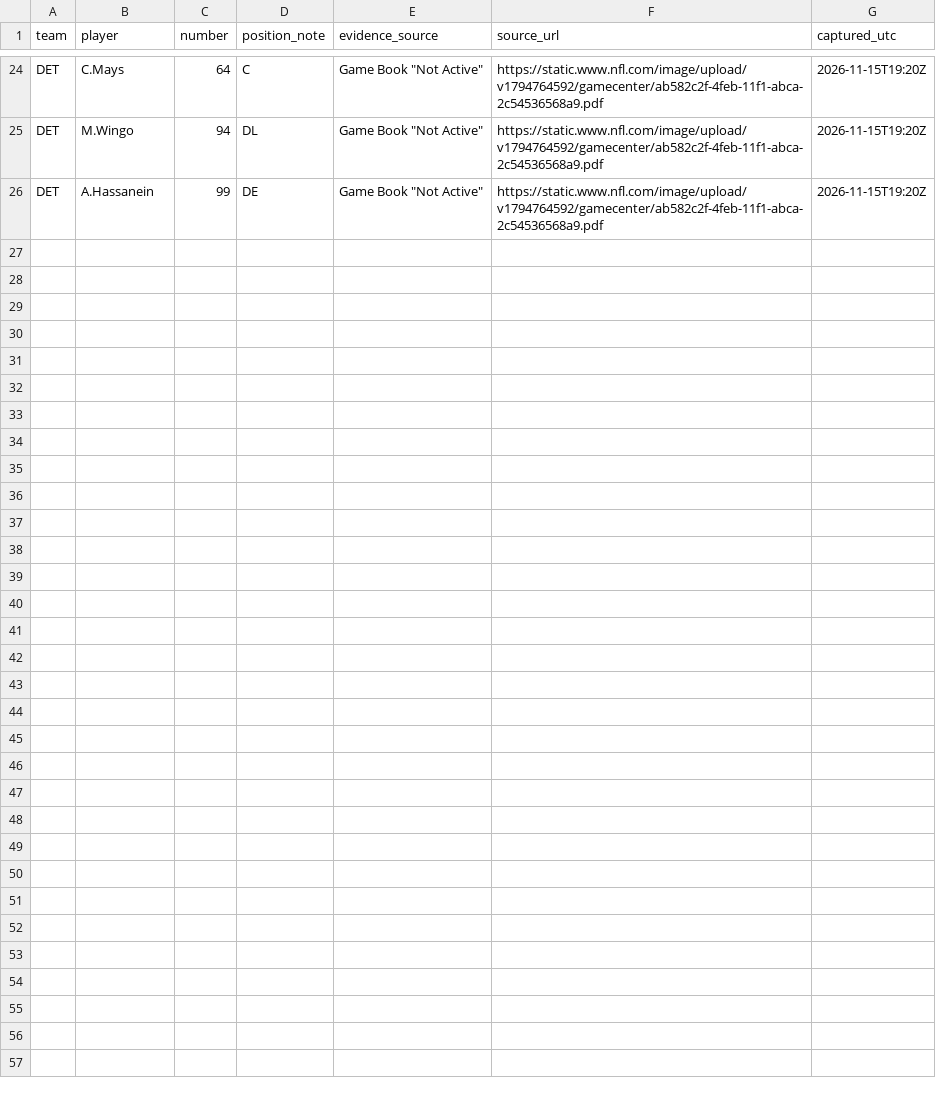
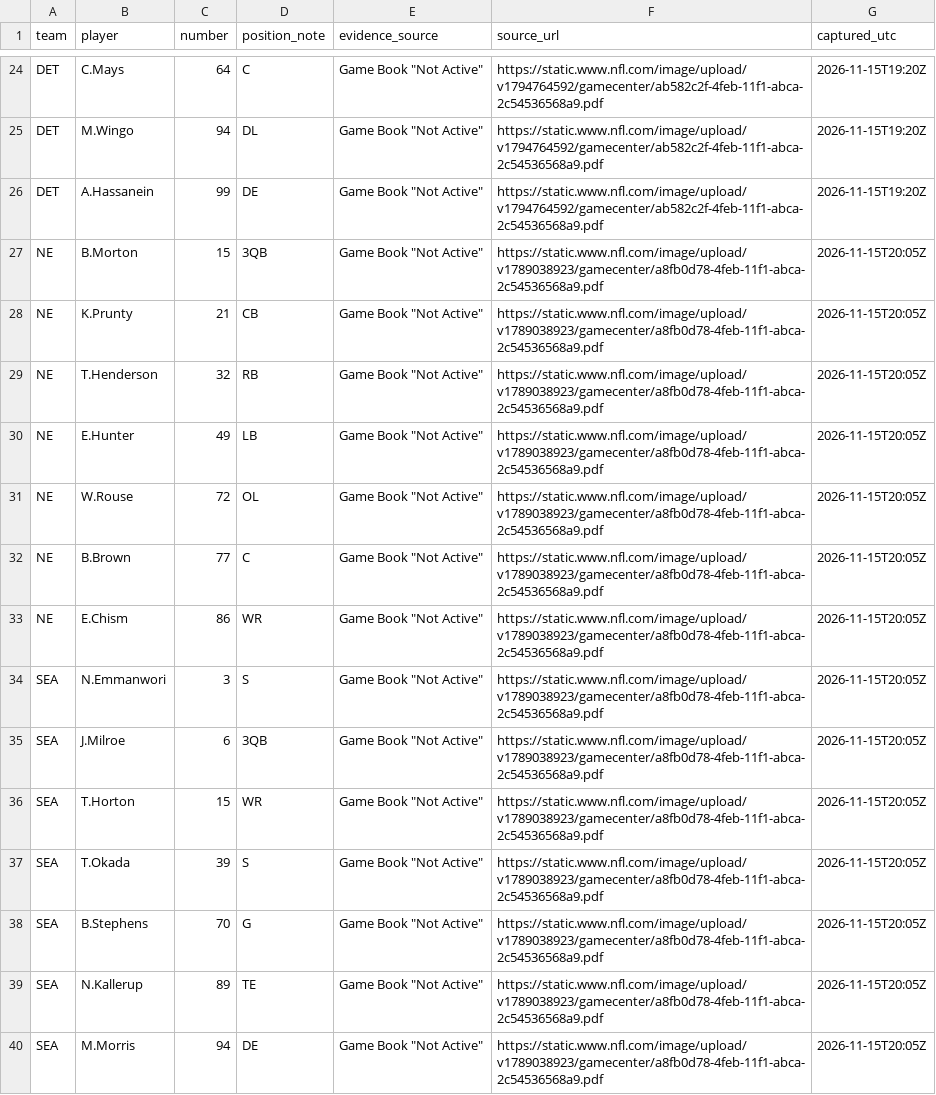
Before and after one commit to karagemop466-tech/X3, a CSV file: agency/data/derived/inactives_w10.csv, drawn as a sheet; only a part is shown, gaps mark what is left out; the diff names each change by its address in the sheet, - before the commit and + after, or states it on an @@ line.

Commit message:
agency: static dashboard site, verifier, and CI workflow
- scripts/agency_site.py builds 19 HTML pages under agency/site/:
  landing with decision-readiness table, results, origination
  (side -> total -> ML order, market columns blank by price policy),
  leaderboard with signal/staking split, strategy registry,
  validation gates + demotion rules, luck panel, correlations,
  injuries (surprise not level, announced-starter evidence),
  depth & availability, fixtures (venue from game books), price
  policy, readiness, executive summary, suggestions, questions,
  flagged-for-review, provenance, methodology
- scripts/agency_verify.py drift alarm: row counts, required fields,
  provenance sha256, strategy field contracts, blank-market policy,
  sourced derived rows, internal site links
- .github/workflows/agency.yml: engine -> verify -> build ->
  reproducibility gate (committed outputs match fresh build) ->
  Pages deploy from main
- derived data: Week-10 starters extended with Week-1 NE@SEA Game
  Book lineups (132 rows), inactives (39 rows), announced-starter
  evidence (ARI Beck, CLE Watson, MIA McCord, SEA Lock; BAL Jackson
  out without named replacement)
- outputs regenerated: availability, injury_surprise, fixture_context,
  provenance, strategies, walkforward

Co-authored-by: arena-agent <297053741+arena-agent@users.noreply.github.com>

```diff
--- a/agency/data/derived/inactives_w10.csv
+++ b/agency/data/derived/inactives_w10.csv
+row 27: NE | B.Morton | 15 | 3QB | Game Book "Not Active" | https://static.www.nfl.com/image/upload/v1789038923/gamecenter/a8fb0d78-4feb-11f1-abca-2c54536568a9.pdf | 2026-11-15T20:05Z
+row 28: NE | K.Prunty | 21 | CB | Game Book "Not Active" | https://static.www.nfl.com/image/upload/v1789038923/gamecenter/a8fb0d78-4feb-11f1-abca-2c54536568a9.pdf | 2026-11-15T20:05Z
+row 29: NE | T.Henderson | 32 | RB | Game Book "Not Active" | https://static.www.nfl.com/image/upload/v1789038923/gamecenter/a8fb0d78-4feb-11f1-abca-2c54536568a9.pdf | 2026-11-15T20:05Z
+row 30: NE | E.Hunter | 49 | LB | Game Book "Not Active" | https://static.www.nfl.com/image/upload/v1789038923/gamecenter/a8fb0d78-4feb-11f1-abca-2c54536568a9.pdf | 2026-11-15T20:05Z
+row 31: NE | W.Rouse | 72 | OL | Game Book "Not Active" | https://static.www.nfl.com/image/upload/v1789038923/gamecenter/a8fb0d78-4feb-11f1-abca-2c54536568a9.pdf | 2026-11-15T20:05Z
+row 32: NE | B.Brown | 77 | C | Game Book "Not Active" | https://static.www.nfl.com/image/upload/v1789038923/gamecenter/a8fb0d78-4feb-11f1-abca-2c54536568a9.pdf | 2026-11-15T20:05Z
+row 33: NE | E.Chism | 86 | WR | Game Book "Not Active" | https://static.www.nfl.com/image/upload/v1789038923/gamecenter/a8fb0d78-4feb-11f1-abca-2c54536568a9.pdf | 2026-11-15T20:05Z
+row 34: SEA | N.Emmanwori | 3 | S | Game Book "Not Active" | https://static.www.nfl.com/image/upload/v1789038923/gamecenter/a8fb0d78-4feb-11f1-abca-2c54536568a9.pdf | 2026-11-15T20:05Z
+row 35: SEA | J.Milroe | 6 | 3QB | Game Book "Not Active" | https://static.www.nfl.com/image/upload/v1789038923/gamecenter/a8fb0d78-4feb-11f1-abca-2c54536568a9.pdf | 2026-11-15T20:05Z
+row 36: SEA | T.Horton | 15 | WR | Game Book "Not Active" | https://static.www.nfl.com/image/upload/v1789038923/gamecenter/a8fb0d78-4feb-11f1-abca-2c54536568a9.pdf | 2026-11-15T20:05Z
+row 37: SEA | T.Okada | 39 | S | Game Book "Not Active" | https://static.www.nfl.com/image/upload/v1789038923/gamecenter/a8fb0d78-4feb-11f1-abca-2c54536568a9.pdf | 2026-11-15T20:05Z
+row 38: SEA | B.Stephens | 70 | G | Game Book "Not Active" | https://static.www.nfl.com/image/upload/v1789038923/gamecenter/a8fb0d78-4feb-11f1-abca-2c54536568a9.pdf | 2026-11-15T20:05Z
+row 39: SEA | N.Kallerup | 89 | TE | Game Book "Not Active" | https://static.www.nfl.com/image/upload/v1789038923/gamecenter/a8fb0d78-4feb-11f1-abca-2c54536568a9.pdf | 2026-11-15T20:05Z
+row 40: SEA | M.Morris | 94 | DE | Game Book "Not Active" | https://static.www.nfl.com/image/upload/v1789038923/gamecenter/a8fb0d78-4feb-11f1-abca-2c54536568a9.pdf | 2026-11-15T20:05Z
```
Also changed, not shown: 32 other files.
